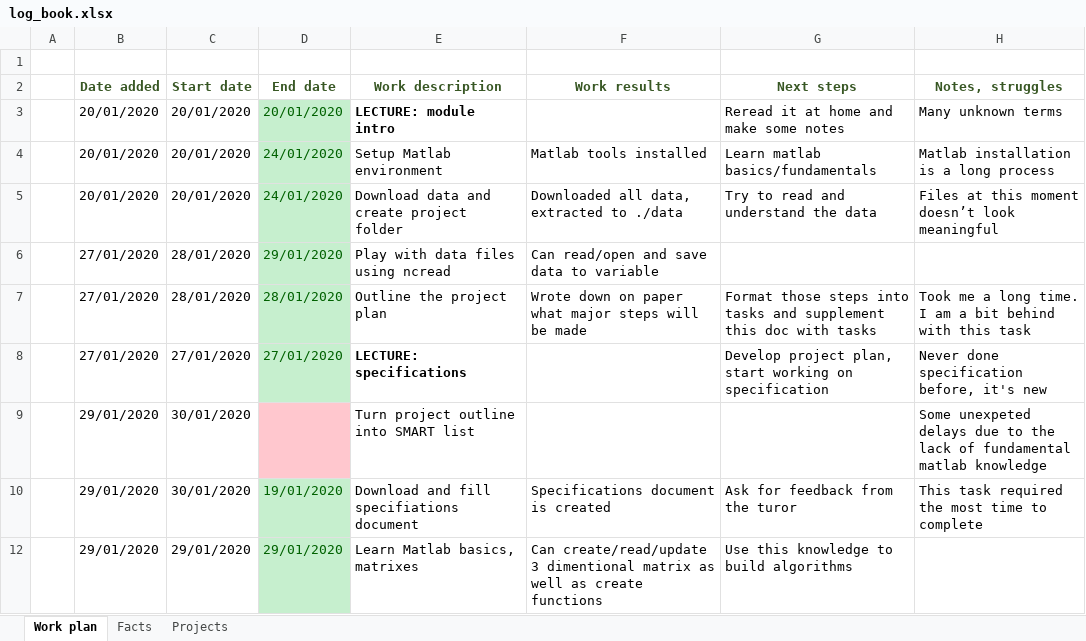
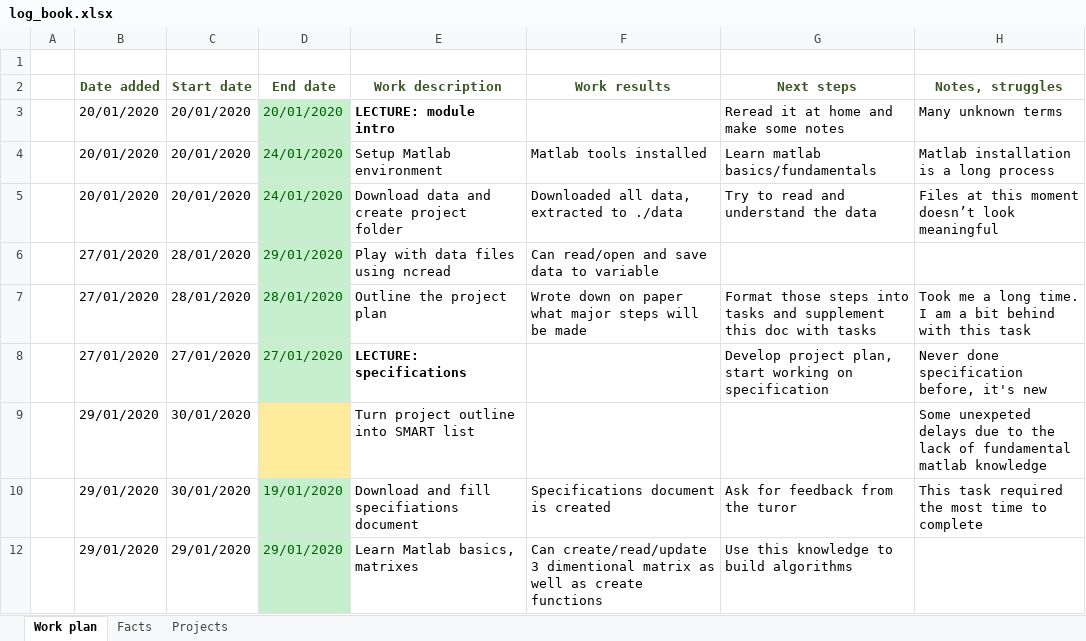
Before and after one commit to armandasalmd/big-data, an Excel workbook: log_book.xlsx, sheet Work plan, drawn as a sheet; only a part is shown; values as stored, in another font and other column widths than the file's, no borders; the diff covers the shown part only; the diff names each change by its address in the sheet, - before the commit and + after, or states it on an @@ line.

```diff
--- a/log_book.xlsx (sheet Work plan)
+++ b/log_book.xlsx (sheet Work plan)
-D9 fill: #FFC7CE
+D9 fill: #FFEB9C
```
Also changed, not shown: 13 added rows, 5 removed rows, 7 edited cells and cell formats elsewhere in this sheet, 9 other files.
